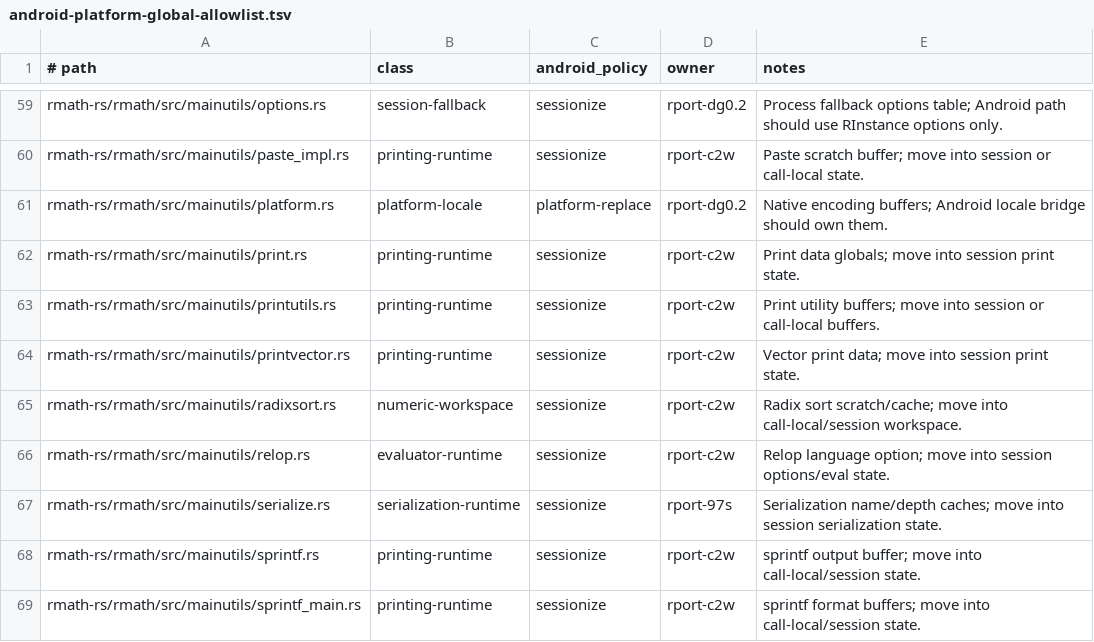
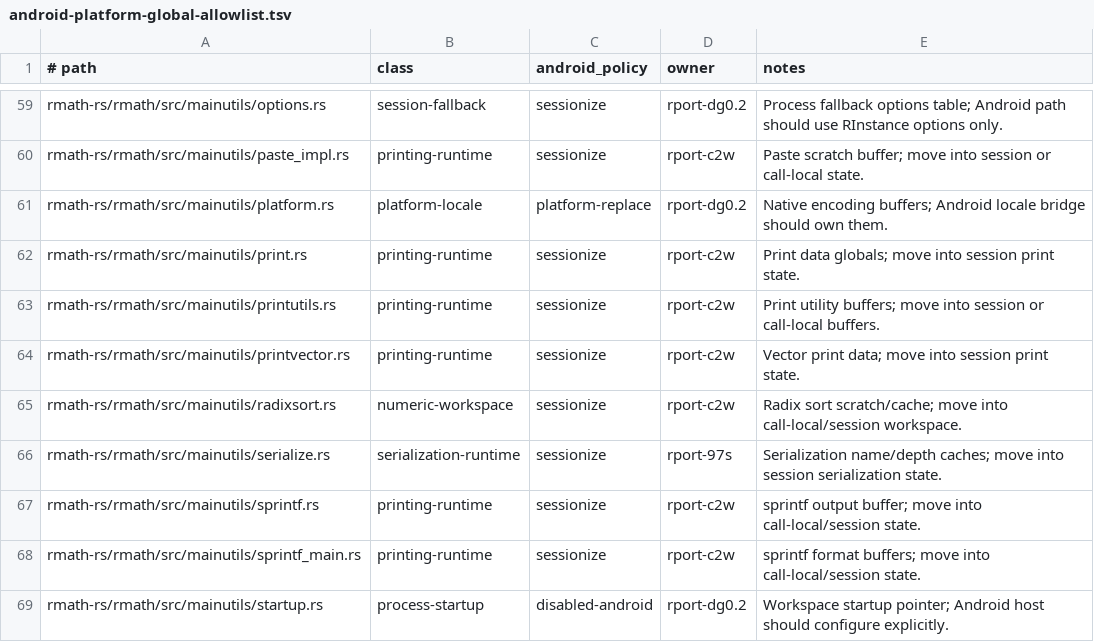
Before and after one commit to bernaferrari/R-rust, a TSV file: docs/android-platform-global-allowlist.tsv, drawn as a sheet; only a part is shown, gaps mark what is left out; the shorter side is filled out with more unchanged rows; the diff names each change by its address in the sheet, - before the commit and + after, or states it on an @@ line.

Commit message:
Sessionize relop language option

```diff
--- a/docs/android-platform-global-allowlist.tsv
+++ b/docs/android-platform-global-allowlist.tsv
-row 66: rmath-rs/rmath/src/mainutils/relop.rs | evaluator-runtime | sessionize | rport-c2w | Relop language option; move into session options/eval state.
```
Also changed, not shown: 2 other files.
